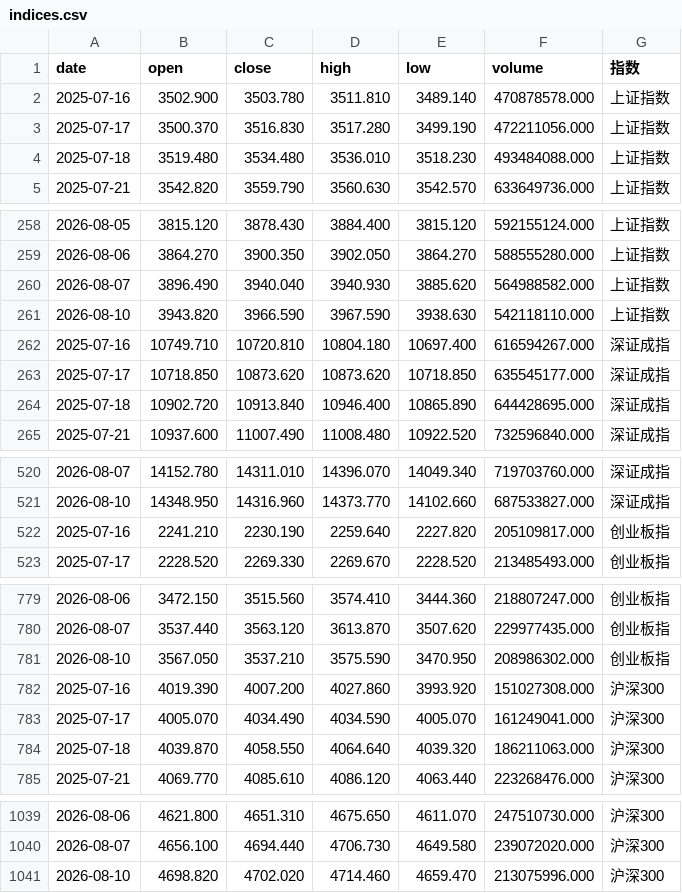
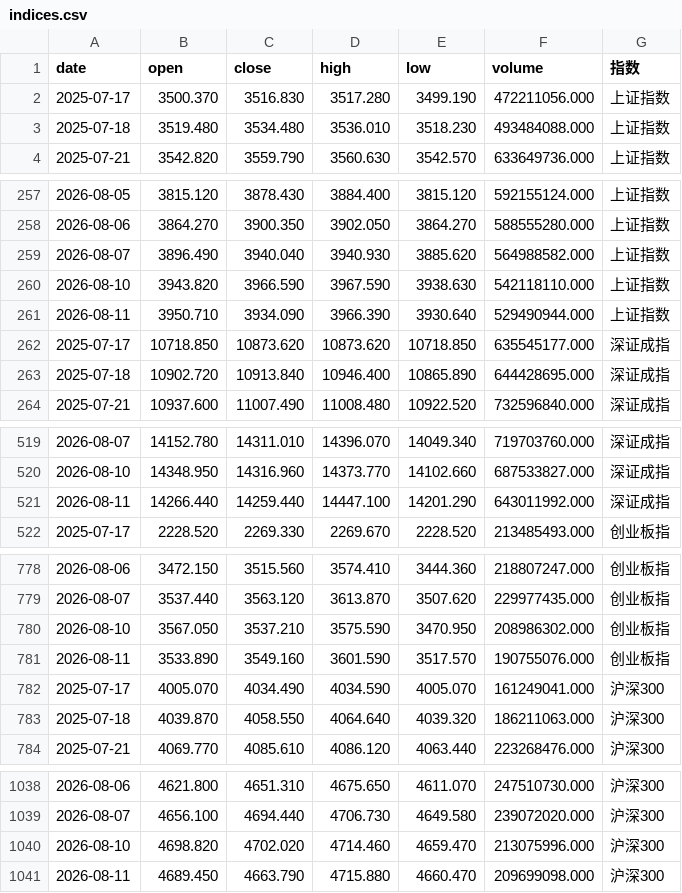
Before and after one commit to yiongq/astock-radar, a CSV file: data/latest/indices.csv, drawn as a sheet; only a part is shown, gaps mark what is left out.

```diff
--- a/data/latest/indices.csv
+++ b/data/latest/indices.csv
@@ -1,3 +1,2 @@
 date,open,close,high,low,volume,指数
-2025-07-16,3502.900,3503.780,3511.810,3489.140,470878578.000,上证指数
 2025-07-17,3500.370,3516.830,3517.280,3499.190,472211056.000,上证指数
@@ -261,3 +260,3 @@ date,open,close,high,low,volume,指数
 2026-08-10,3943.820,3966.590,3967.590,3938.630,542118110.000,上证指数
-2025-07-16,10749.710,10720.810,10804.180,10697.400,616594267.000,深证成指
+2026-08-11,3950.710,3934.090,3966.390,3930.640,529490944.000,上证指数
 2025-07-17,10718.850,10873.620,10873.620,10718.850,635545177.000,深证成指
@@ -521,3 +520,3 @@ date,open,close,high,low,volume,指数
 2026-08-10,14348.950,14316.960,14373.770,14102.660,687533827.000,深证成指
-2025-07-16,2241.210,2230.190,2259.640,2227.820,205109817.000,创业板指
+2026-08-11,14266.440,14259.440,14447.100,14201.290,643011992.000,深证成指
 2025-07-17,2228.520,2269.330,2269.670,2228.520,213485493.000,创业板指
@@ -781,3 +780,3 @@ date,open,close,high,low,volume,指数
 2026-08-10,3567.050,3537.210,3575.590,3470.950,208986302.000,创业板指
-2025-07-16,4019.390,4007.200,4027.860,3993.920,151027308.000,沪深300
+2026-08-11,3533.890,3549.160,3601.590,3517.570,190755076.000,创业板指
 2025-07-17,4005.070,4034.490,4034.590,4005.070,161249041.000,沪深300
@@ -1041 +1040,2 @@ date,open,close,high,low,volume,指数
 2026-08-10,4698.820,4702.020,4714.460,4659.470,213075996.000,沪深300
+2026-08-11,4689.450,4663.790,4715.880,4660.470,209699098.000,沪深300
```
Also changed, not shown: data/latest/klines.csv, data/latest/spot.csv, 10 other files.
